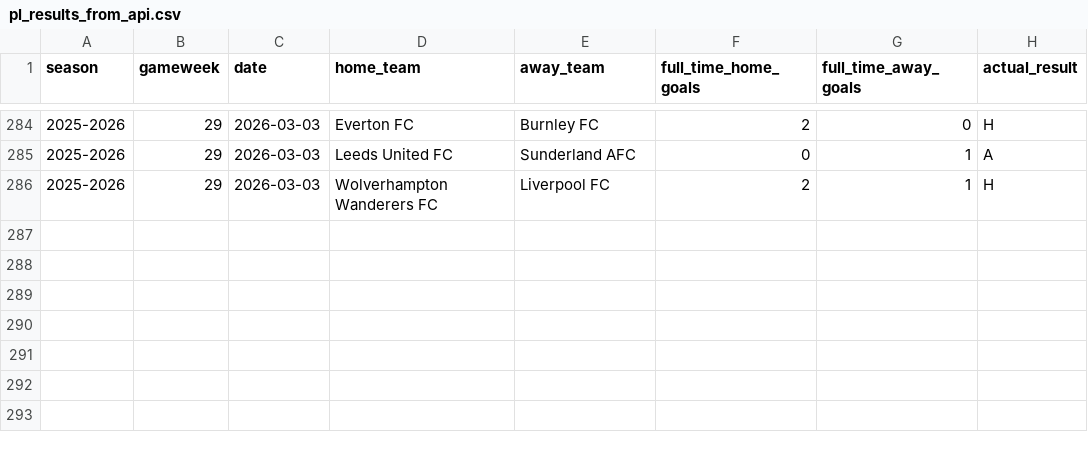
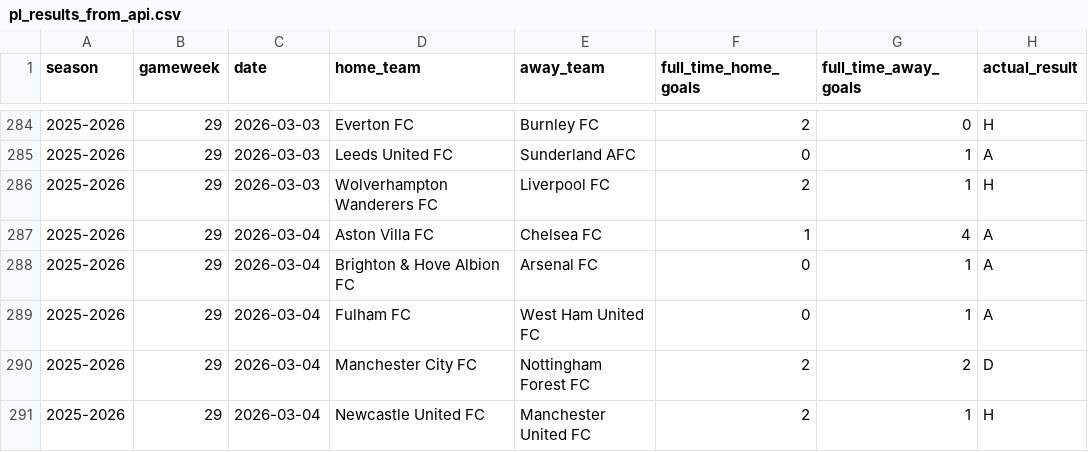
Before and after one commit to SugarAung/premier-league-predictor, a CSV file: data/live/pl_results_from_api.csv, drawn as a sheet; only a part is shown, gaps mark what is left out.

```diff
--- a/data/live/pl_results_from_api.csv
+++ b/data/live/pl_results_from_api.csv
@@ -286 +286,6 @@ season,gameweek,date,home_team,away_team,full_time_home_goals,full_time_away_goa
 2025-2026,29,2026-03-03,Wolverhampton Wanderers FC,Liverpool FC,2,1,H
+2025-2026,29,2026-03-04,Aston Villa FC,Chelsea FC,1,4,A
+2025-2026,29,2026-03-04,Brighton & Hove Albion FC,Arsenal FC,0,1,A
+2025-2026,29,2026-03-04,Fulham FC,West Ham United FC,0,1,A
+2025-2026,29,2026-03-04,Manchester City FC,Nottingham Forest FC,2,2,D
+2025-2026,29,2026-03-04,Newcastle United FC,Manchester United FC,2,1,H
```
Also changed, not shown: data/live/live_predictions_history.csv, data/live/pl_fixtures_from_api.csv.
